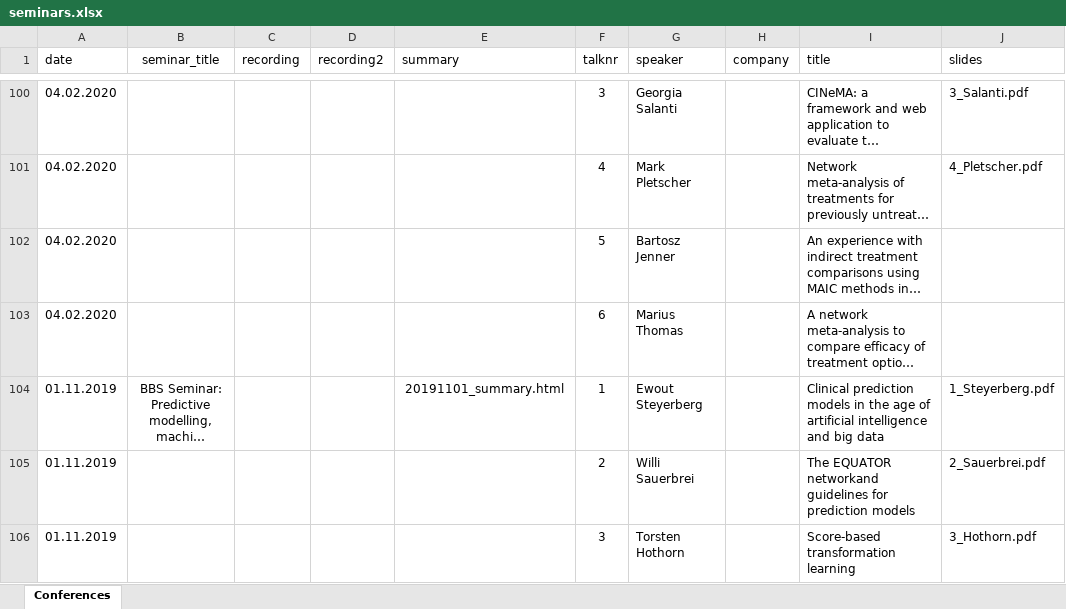
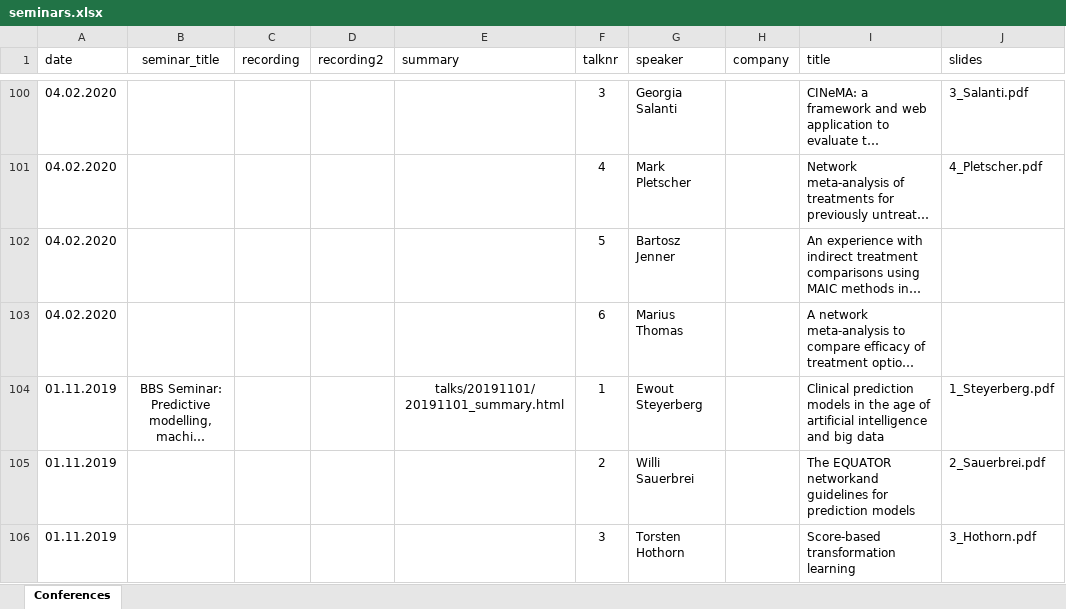
Before and after one commit to baselbiometrics/home, an Excel workbook: data/seminars.xlsx, sheet Conferences, drawn as a sheet; only a part is shown, gaps mark what is left out; long unchanged cells end in …; values as stored, in another font and other column widths than the file's, no borders; charts and pictures not drawn; the diff names each change by its address in the sheet, - before the commit and + after, or states it on an @@ line.

```diff
--- a/data/seminars.xlsx (sheet Conferences)
+++ b/data/seminars.xlsx (sheet Conferences)
-E104 (summary): 20191101_summary.html
+E104 (summary): talks/20191101/20191101_summary.html
```
Also changed, not shown: docs/data/seminars.xlsx, 24 other files.
